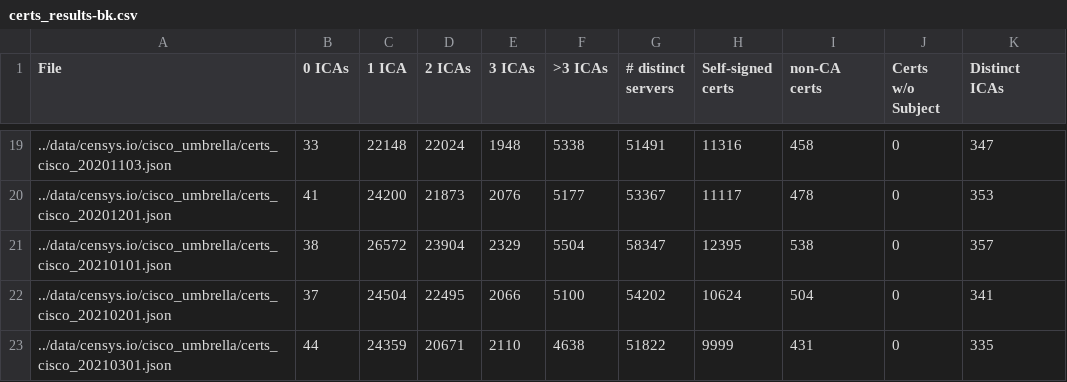
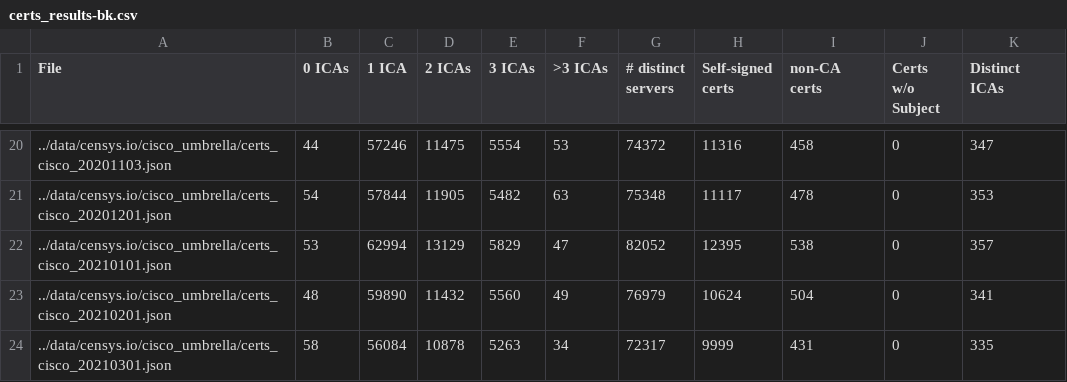
Before and after one commit to csosto-pk/ica_analytics, a CSV file: certs_results-bk.csv, drawn as a sheet; only a part is shown, gaps mark what is left out; the diff covers the shown part only.

```diff
--- a/certs_results-bk.csv
+++ b/certs_results-bk.csv
@@ -19,5 +20,5 @@ File, 0 ICAs, 1 ICA, 2 ICAs, 3 ICAs, >3 ICAs, # distinct servers, Self-signed ce
-../data/censys.io/cisco_umbrella/certs_cisco_20201103.json , 33 , 22148 , 22024 , 1948 , 5338 , 51491 , 11316 , 458 , 0 , 347
-../data/censys.io/cisco_umbrella/certs_cisco_20201201.json , 41 , 24200 , 21873 , 2076 , 5177 , 53367 , 11117 , 478 , 0 , 353
-../data/censys.io/cisco_umbrella/certs_cisco_20210101.json , 38 , 26572 , 23904 , 2329 , 5504 , 58347 , 12395 , 538 , 0 , 357
-../data/censys.io/cisco_umbrella/certs_cisco_20210201.json , 37 , 24504 , 22495 , 2066 , 5100 , 54202 , 10624 , 504 , 0 , 341
-../data/censys.io/cisco_umbrella/certs_cisco_20210301.json , 44 , 24359 , 20671 , 2110 , 4638 , 51822 , 9999 , 431 , 0 , 335
+../data/censys.io/cisco_umbrella/certs_cisco_20201103.json , 44 , 57246 , 11475 , 5554 , 53 , 74372 , 11316 , 458 , 0 , 347
+../data/censys.io/cisco_umbrella/certs_cisco_20201201.json , 54 , 57844 , 11905 , 5482 , 63 , 75348 , 11117 , 478 , 0 , 353
+../data/censys.io/cisco_umbrella/certs_cisco_20210101.json , 53 , 62994 , 13129 , 5829 , 47 , 82052 , 12395 , 538 , 0 , 357
+../data/censys.io/cisco_umbrella/certs_cisco_20210201.json , 48 , 59890 , 11432 , 5560 , 49 , 76979 , 10624 , 504 , 0 , 341
+../data/censys.io/cisco_umbrella/certs_cisco_20210301.json , 58 , 56084 , 10878 , 5263 , 34 , 72317 , 9999 , 431 , 0 , 335
```
Also changed, not shown: 1 added row and 42 edited cells elsewhere in this file, 1 other file.
